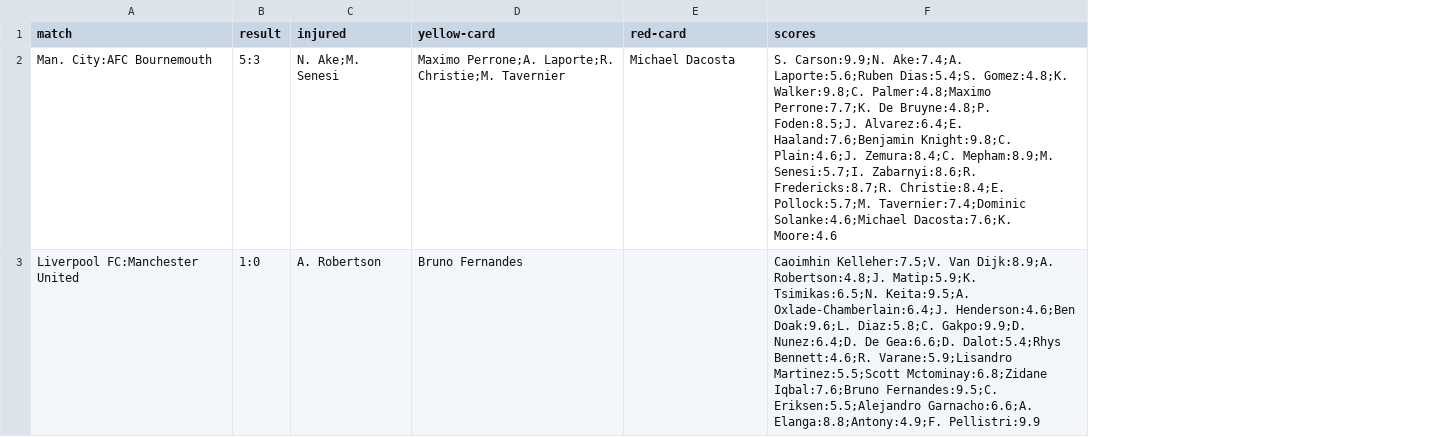
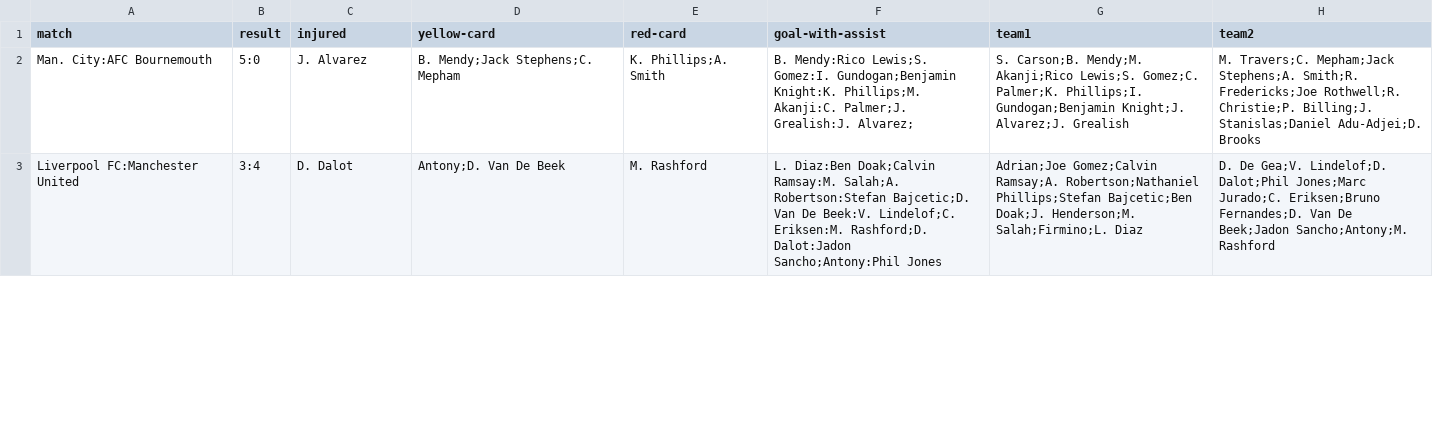
Before and after one commit to woldis4/A7v2, a CSV file: data/weeks_stats/week_8.csv, drawn as a sheet; only a part is shown; removed rows and columns are numbered as before the commit, all else as after; the diff covers the shown part only; the diff names each change by its address in the sheet, - before the commit and + after, or states it on an @@ line.

```diff
--- a/data/weeks_stats/week_8.csv
+++ b/data/weeks_stats/week_8.csv
-column F (scores), rows 2-3: S. Carson:9.9;N. Ake:7.4;A. Laporte:5.6;Ruben Dias:5.4;S. Gomez:4.8;K. Walker:9.8;C. Palmer:4.8;Maximo Perrone:7.7;K. De Bruyne:4.8;P. Foden:8.5;J. Alvarez:6.4;E. Haaland:7.6;Benjamin Knight:9.8;C. Plain:4.6;J. Zemura:8.4;C. Mepham:8.9;M. Senesi:5.7;I. Zabarnyi:8.6;R. Fredericks:8.7;R. Christie:8.4;E. Pollock:5.7;M. Tavernier:7.4;Dominic Solanke:4.6;Michael Dacosta:7.6;K. Moore:4.6 | Caoimhin Kelleher:7.5;V. Van Dijk:8.9;A. Robertson:4.8;J. Matip:5.9;K. Tsimikas:6.5;N. Keita:9.5;A. Oxlade-Chamberlain:6.4;J. Henderson:4.6;Ben Doak:9.6;L. Diaz:5.8;C. Gakpo:9.9;D. Nunez:6.4;D. De Gea:6.6;D. Dalot:5.4;Rhys Bennett:4.6;R. Varane:5.9;Lisandro Martinez:5.5;Scott Mctominay:6.8;Zidane Iqbal:7.6;Bruno Fernandes:9.5;C. Eriksen:5.5;Alejandro Garnacho:6.6;A. Elanga:8.8;Antony:4.9;F. Pellistri:9.9
+column F (goal-with-assist), rows 2-3: B. Mendy:Rico Lewis;S. Gomez:I. Gundogan;Benjamin Knight:K. Phillips;M. Akanji:C. Palmer;J. Grealish:J. Alvarez; | L. Diaz:Ben Doak;Calvin Ramsay:M. Salah;A. Robertson:Stefan Bajcetic;D. Van De Beek:V. Lindelof;C. Eriksen:M. Rashford;D. Dalot:Jadon Sancho;Antony:Phil Jones
+column G (team1), rows 2-3: S. Carson;B. Mendy;M. Akanji;Rico Lewis;S. Gomez;C. Palmer;K. Phillips;I. Gundogan;Benjamin Knight;J. Alvarez;J. Grealish | Adrian;Joe Gomez;Calvin Ramsay;A. Robertson;Nathaniel Phillips;Stefan Bajcetic;Ben Doak;J. Henderson;M. Salah;Firmino;L. Diaz
+column H (team2), rows 2-3: M. Travers;C. Mepham;Jack Stephens;A. Smith;R. Fredericks;Joe Rothwell;R. Christie;P. Billing;J. Stanislas;Daniel Adu-Adjei;D. Brooks | D. De Gea;V. Lindelof;D. Dalot;Phil Jones;Marc Jurado;C. Eriksen;Bruno Fernandes;D. Van De Beek;Jadon Sancho;Antony;M. Rashford
-B2 (result): 5:3
+B2 (result): 5:0
-C2 (injured): N. Ake;M. Senesi
+C2 (injured): J. Alvarez
-D2 (yellow-card): Maximo Perrone;A. Laporte;R. Christie;M. Tavernier
+D2 (yellow-card): B. Mendy;Jack Stephens;C. Mepham
-E2 (red-card): Michael Dacosta
+E2 (red-card): K. Phillips;A. Smith
-B3 (result): 1:0
+B3 (result): 3:4
-C3 (injured): A. Robertson
+C3 (injured): D. Dalot
-D3 (yellow-card): Bruno Fernandes
+D3 (yellow-card): Antony;D. Van De Beek
-E3 (red-card): (empty)
+E3 (red-card): M. Rashford
```
Also changed, not shown: 30 edited cells elsewhere in this file, data/premier_league.csv, data/weeks_stats/week_12.csv, 43 other files.
